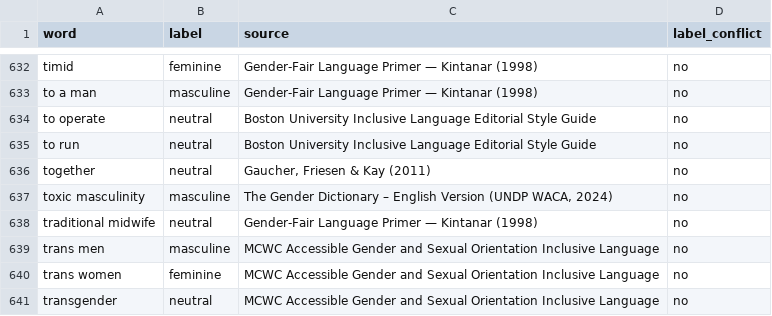
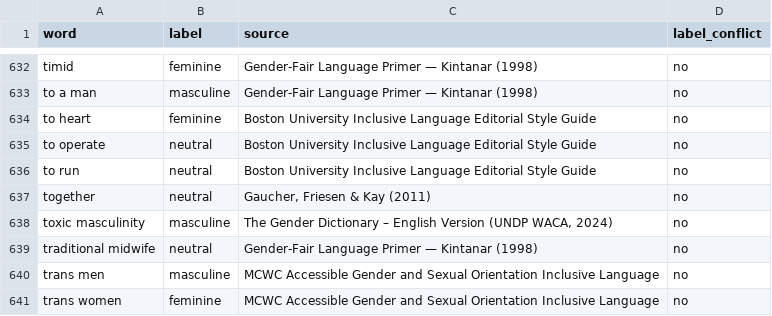
Before and after one commit to vencerlao/AdJust, a CSV file: backend/models/data_dictionary.csv, drawn as a sheet; only a part is shown, gaps mark what is left out; the shorter side is filled out with more unchanged rows; the diff names each change by its address in the sheet, - before the commit and + after, or states it on an @@ line.

Commit message:
AdJust | classification colors correction, data dictionary correction

```diff
--- a/backend/models/data_dictionary.csv
+++ b/backend/models/data_dictionary.csv
+row 634: to heart | feminine | Boston University Inclusive Language Editorial Style Guide | no
```
Also changed, not shown: 1 other file.
